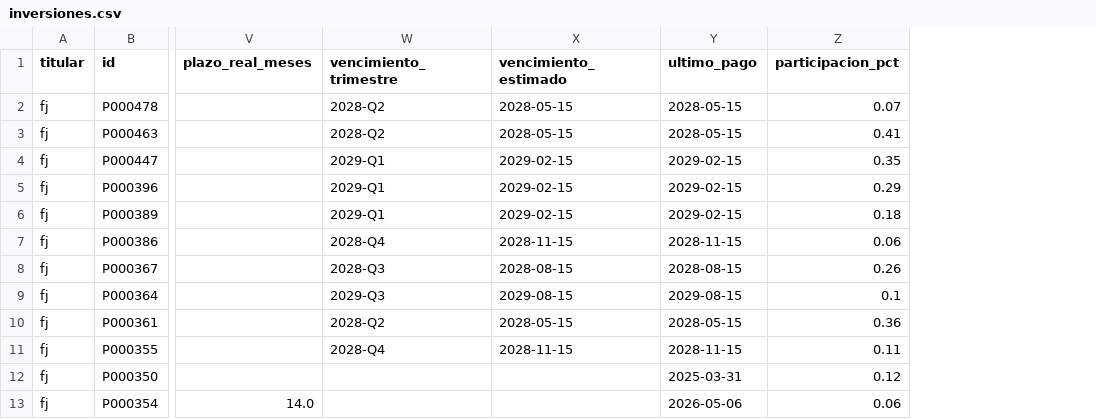
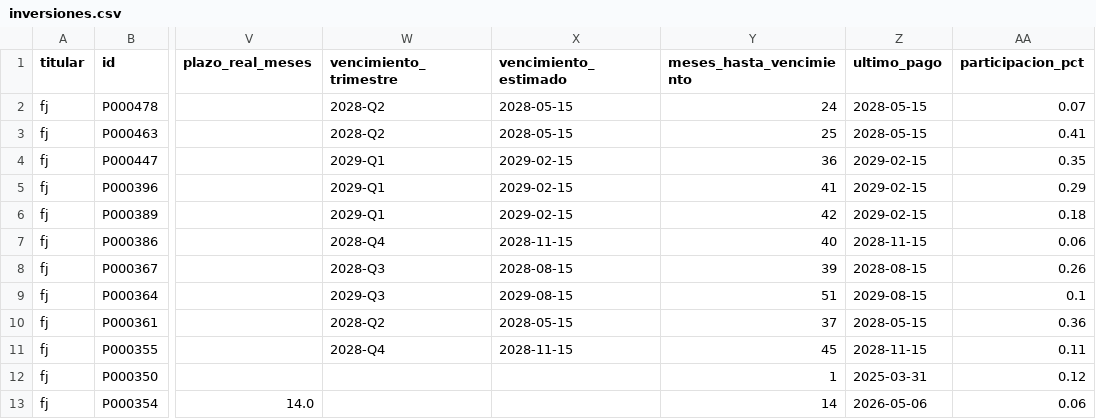
Before and after one commit to accounting152/Urbanitae, a CSV file: data/fj/inversiones.csv, drawn as a sheet; only a part is shown, gaps mark what is left out; the diff names each change by its address in the sheet, - before the commit and + after, or states it on an @@ line.

```diff
--- a/data/fj/inversiones.csv
+++ b/data/fj/inversiones.csv
+column Y (meses_hasta_vencimiento), rows 2-13: 24 | 25 | 36 | 41 | 42 | 40 | 39 | 51 | 37 | 45 | 1 | 14
```
Also changed, not shown: 3 other files.
